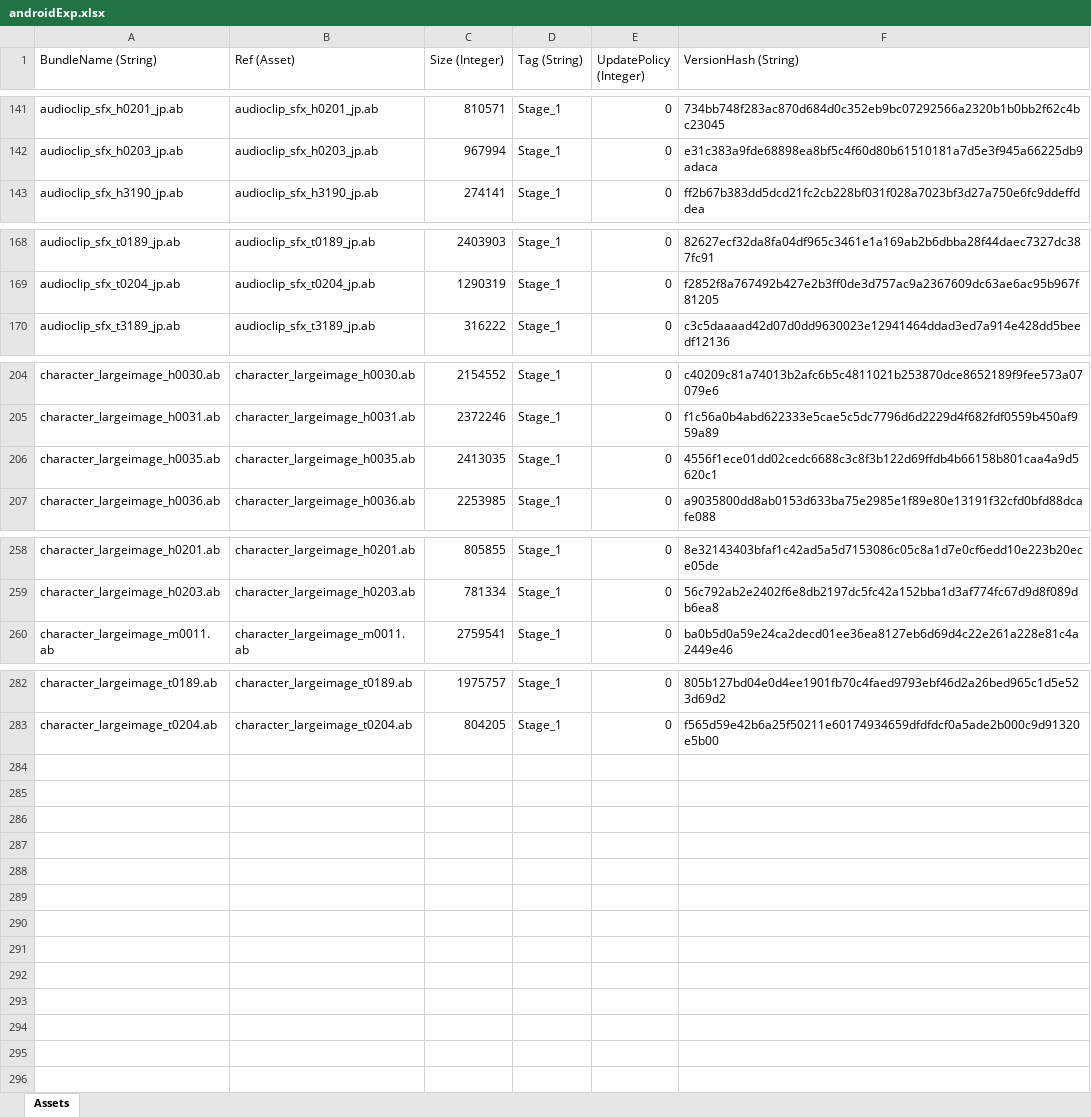
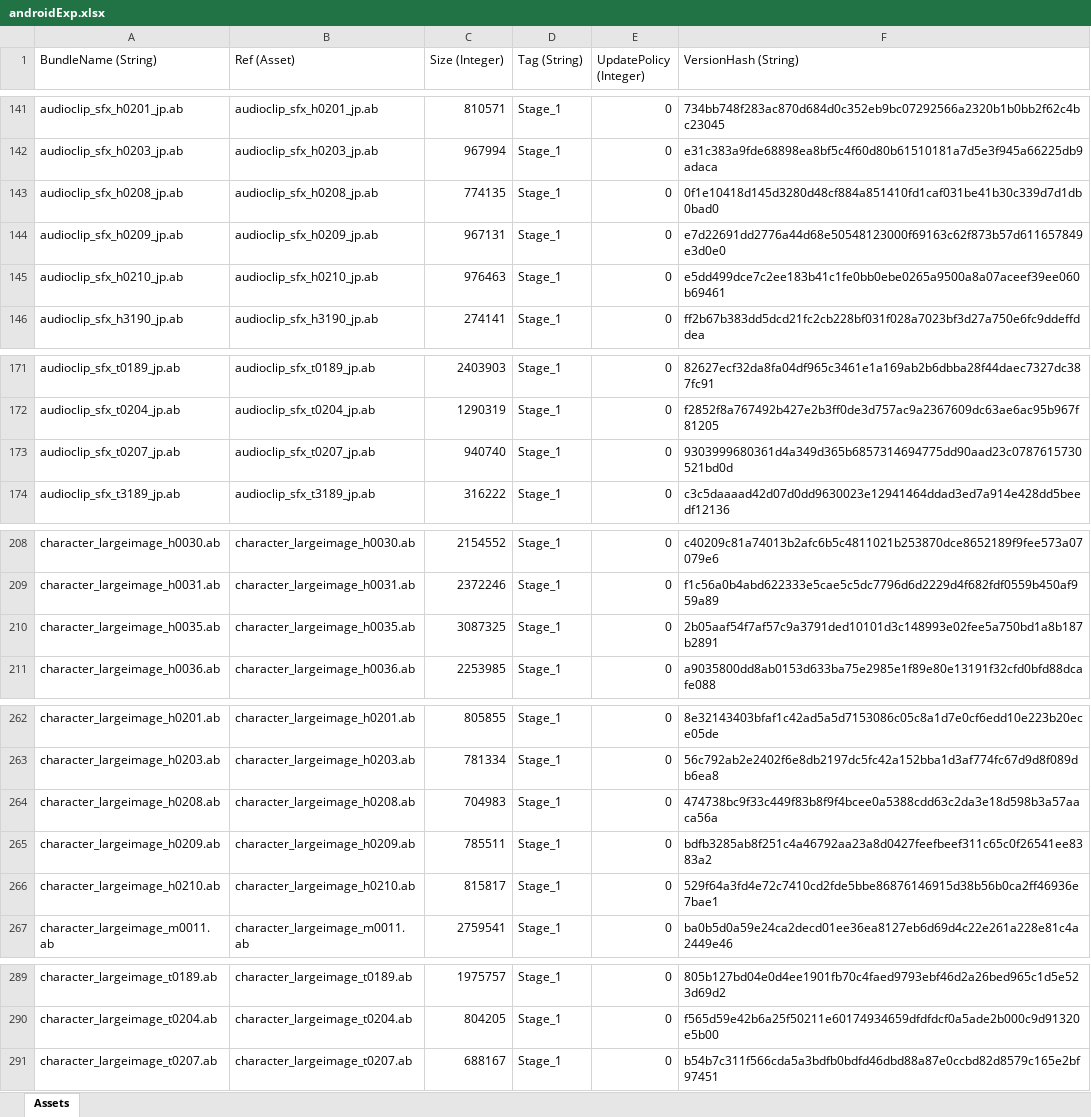
Before and after one commit to stu43005/sdorica-wiki-bot, an Excel workbook: client_gamedata/androidExp.xlsx, sheet Assets, drawn as a sheet; only a part is shown, gaps mark what is left out; values as stored, in another font and other column widths than the file's, no borders; addresses are those after the commit; the diff covers the shown part only; the diff names each change by its address in the sheet, - before the commit and + after, or states it on an @@ line.

```diff
--- a/client_gamedata/androidExp.xlsx (sheet Assets)
+++ b/client_gamedata/androidExp.xlsx (sheet Assets)
+row 143: audioclip_sfx_h0208_jp.ab | audioclip_sfx_h0208_jp.ab | 774135 | Stage_1 | 0 | 0f1e10418d145d3280d48cf884a851410fd1caf031be41b30c339d7d1db0bad0
+row 144: audioclip_sfx_h0209_jp.ab | audioclip_sfx_h0209_jp.ab | 967131 | Stage_1 | 0 | e7d22691dd2776a44d68e50548123000f69163c62f873b57d611657849e3d0e0
+row 145: audioclip_sfx_h0210_jp.ab | audioclip_sfx_h0210_jp.ab | 976463 | Stage_1 | 0 | e5dd499dce7c2ee183b41c1fe0bb0ebe0265a9500a8a07aceef39ee060b69461
+row 173: audioclip_sfx_t0207_jp.ab | audioclip_sfx_t0207_jp.ab | 940740 | Stage_1 | 0 | 9303999680361d4a349d365b6857314694775dd90aad23c0787615730521bd0d
-C210 (Size (Integer)): 2413035
+C210 (Size (Integer)): 3087325
-F210 (VersionHash (String)): 4556f1ece01dd02cedc6688c3c8f3b122d69ffdb4b66158b801caa4a9d5620c1
+F210 (VersionHash (String)): 2b05aaf54f7af57c9a3791ded10101d3c148993e02fee5a750bd1a8b187b2891
+row 264: character_largeimage_h0208.ab | character_largeimage_h0208.ab | 704983 | Stage_1 | 0 | 474738bc9f33c449f83b8f9f4bcee0a5388cdd63c2da3e18d598b3a57aaca56a
+row 265: character_largeimage_h0209.ab | character_largeimage_h0209.ab | 785511 | Stage_1 | 0 | bdfb3285ab8f251c4a46792aa23a8d0427feefbeef311c65c0f26541ee8383a2
+row 266: character_largeimage_h0210.ab | character_largeimage_h0210.ab | 815817 | Stage_1 | 0 | 529f64a3fd4e72c7410cd2fde5bbe86876146915d38b56b0ca2ff46936e7bae1
+row 291: character_largeimage_t0207.ab | character_largeimage_t0207.ab | 688167 | Stage_1 | 0 | b54b7c311f566cda5a3bdfb0bdfd46dbd88a87e0ccbd82d8579c165e2bf97451
```
Also changed, not shown: 2 edited cells elsewhere in this sheet, client_gamedata/charAssets.xlsx, client_gamedata/ios/iosExp.xlsx, 25 other files.
